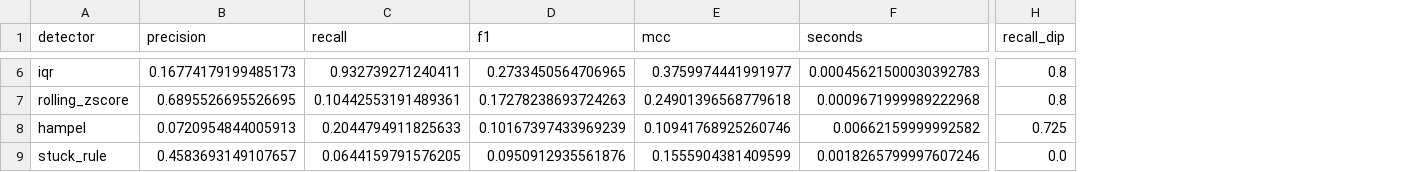
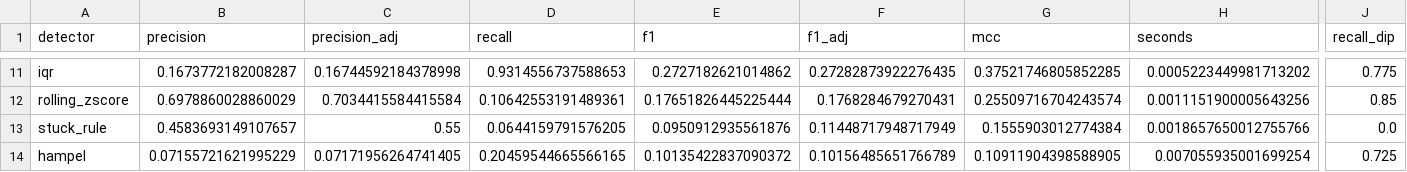
Before and after one commit to cardinalgrid/grid-data-sentinel, a CSV file: results/benchmark_summary.csv, drawn as a sheet; only a part is shown, gaps mark what is left out; removed rows and columns are numbered as before the commit, all else as after; rows hold the shown columns only; the diff covers the shown part only; the diff names each change by its address in the sheet, - before the commit and + after, or states it on an @@ line.

```diff
--- a/results/benchmark_summary.csv
+++ b/results/benchmark_summary.csv
+column C (precision_adj), rows 11-13: 0.16744592184378998 | 0.7034415584415584 | 0.55
+column F (f1_adj), rows 11-13: 0.27282873922276435 | 0.1768284679270431 | 0.11448717948717949
-B11 (precision): 0.16774179199485173
+B11 (precision): 0.1673772182008287
-D11 (recall): 0.932739271240411
+D11 (recall): 0.9314556737588653
-E11 (f1): 0.2733450564706965
+E11 (f1): 0.2727182621014862
-G11 (mcc): 0.3759974441991977
+G11 (mcc): 0.37521746805852285
-H11 (seconds): 0.00045621500030392783
+H11 (seconds): 0.0005223449981713202
-J11 (recall_dip): 0.8
+J11 (recall_dip): 0.775
-B12 (precision): 0.6895526695526695
+B12 (precision): 0.6978860028860029
-D12 (recall): 0.10442553191489361
+D12 (recall): 0.10642553191489361
-E12 (f1): 0.17278238693724263
+E12 (f1): 0.17651826445225444
-G12 (mcc): 0.24901396568779618
+G12 (mcc): 0.25509716704243574
-H12 (seconds): 0.0009671999989222968
+H12 (seconds): 0.0011151900005643256
-J12 (recall_dip): 0.8
+J12 (recall_dip): 0.85
-row 8: hampel | 0.0720954844005913 | 0.2044794911825633 | 0.10167397433969239 | 0.10941768925260746 | 0.00662159999992582 | 0.725
-G13 (mcc): 0.1555904381409599
+G13 (mcc): 0.1555903012774384
-H13 (seconds): 0.0018265799997607246
+H13 (seconds): 0.0018657650012755766
+row 14: hampel | 0.07155721621995229 | 0.07171956264741405 | 0.20459544665566165 | 0.10135422837090372 | 0.10156485651766789 | 0.10911904398588905 | 0.007055935001699254 | 0.725
```
Also changed, not shown: 6 added rows, 1 removed row and 19 edited cells elsewhere in this file, 31 other files.
